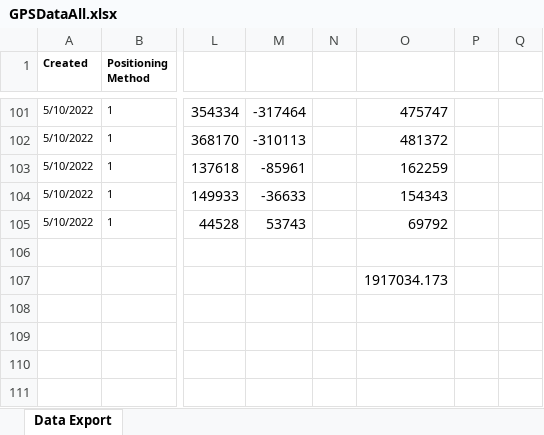
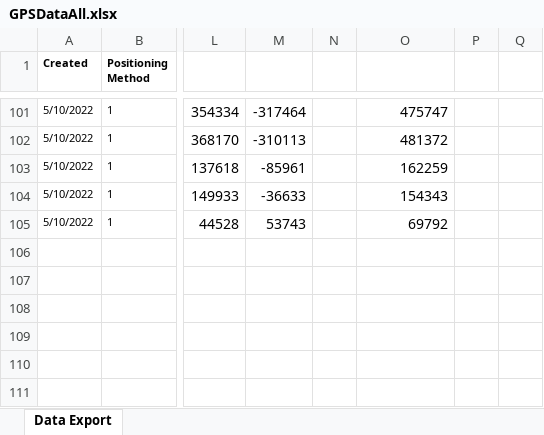
Before and after one commit to ToriTheChicken/indoor-positioning-for-bim, an Excel workbook: ExperimentalResults/GPSDataAll.xlsx, sheet Data Export, drawn as a sheet; only a part is shown, gaps mark what is left out; values as stored, in another font and other column widths than the file's, no borders; table styles not drawn; the diff names each change by its address in the sheet, - before the commit and + after, or states it on an @@ line.

Commit message:
Make excel data nicer

```diff
--- a/ExperimentalResults/GPSDataAll.xlsx (sheet Data Export)
+++ b/ExperimentalResults/GPSDataAll.xlsx (sheet Data Export)
-O107: 1917034.173
+O107: (empty)
```
Also changed, not shown: ExperimentalResults/RTTPositioningOneFloor.xlsx, ExperimentalResults/RTTPositioningTwoFloors.xlsx, 3 other files.
